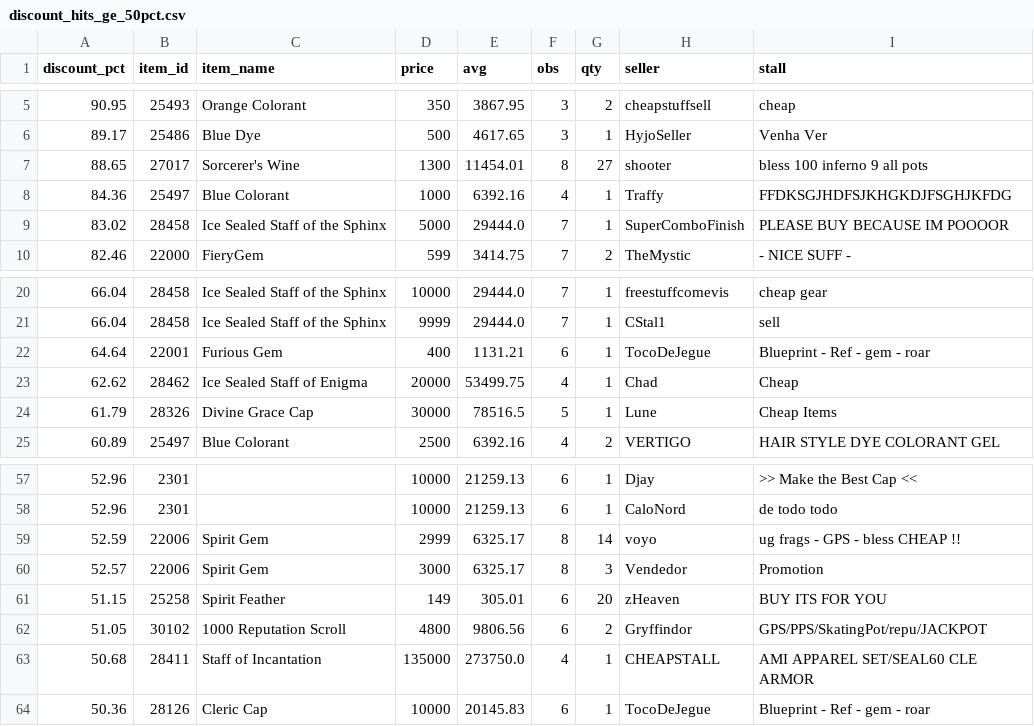
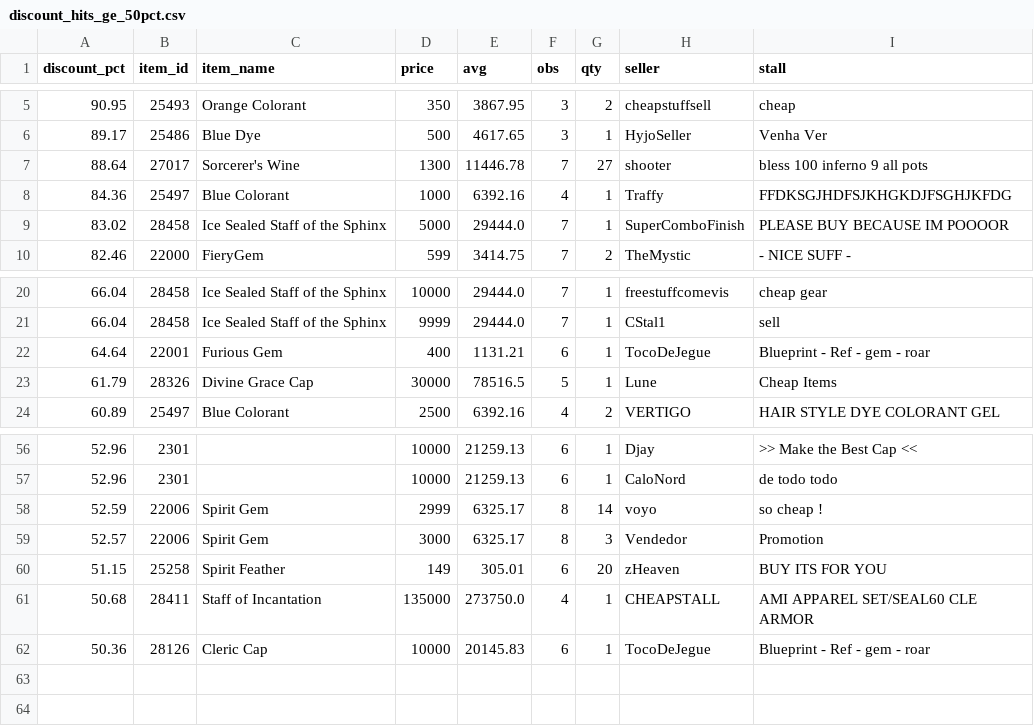
Before and after one commit to Bunencio/moon-discounts, a CSV file: docs/discount_hits_ge_50pct.csv, drawn as a sheet; only a part is shown, gaps mark what is left out.

```diff
--- a/docs/discount_hits_ge_50pct.csv
+++ b/docs/discount_hits_ge_50pct.csv
@@ -6,3 +6,3 @@ discount_pct,item_id,item_name,price,avg,obs,qty,seller,stall
 89.17,25486,Blue Dye,500,4617.65,3,1,HyjoSeller,Venha Ver
-88.65,27017,Sorcerer's Wine,1300,11454.01,8,27,shooter,bless 100 inferno 9 all pots
+88.64,27017,Sorcerer's Wine,1300,11446.78,7,27,shooter,bless 100 inferno 9 all pots
 84.36,25497,Blue Colorant,1000,6392.16,4,1,Traffy,FFDKSGJHDFSJKHGKDJFSGHJKFDG
@@ -22,3 +22,2 @@ discount_pct,item_id,item_name,price,avg,obs,qty,seller,stall
 64.64,22001,Furious Gem,400,1131.21,6,1,TocoDeJegue,Blueprint - Ref - gem - roar
-62.62,28462,Ice Sealed Staff of Enigma,20000,53499.75,4,1,Chad,Cheap
 61.79,28326,Divine Grace Cap,30000,78516.5,5,1,Lune,Cheap Items
@@ -58,6 +57,5 @@ discount_pct,item_id,item_name,price,avg,obs,qty,seller,stall
 52.96,2301,,10000,21259.13,6,1,CaloNord,de todo todo
-52.59,22006,Spirit Gem,2999,6325.17,8,14,voyo,ug frags - GPS - bless CHEAP !!
+52.59,22006,Spirit Gem,2999,6325.17,8,14,voyo,so cheap !
 52.57,22006,Spirit Gem,3000,6325.17,8,3,Vendedor,Promotion
 51.15,25258,Spirit Feather,149,305.01,6,20,zHeaven,BUY ITS FOR YOU
-51.05,30102,1000 Reputation Scroll,4800,9806.56,6,2,Gryffindor,GPS/PPS/SkatingPot/repu/JACKPOT
 50.68,28411,Staff of Incantation,135000,273750.0,4,1,CHEAPSTALL,AMI APPAREL SET/SEAL60 CLE ARMOR
```
Also changed, not shown: docs/profit_hits_ge_20000.csv.
